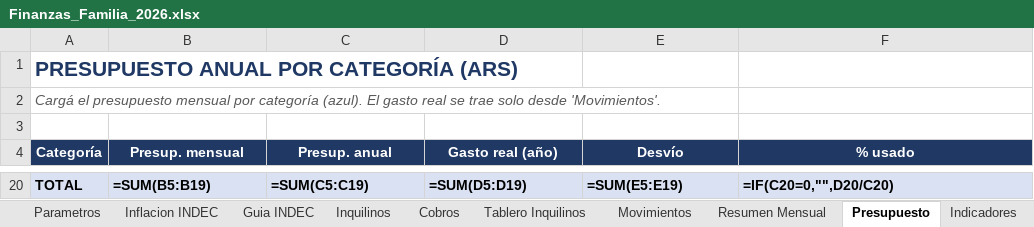
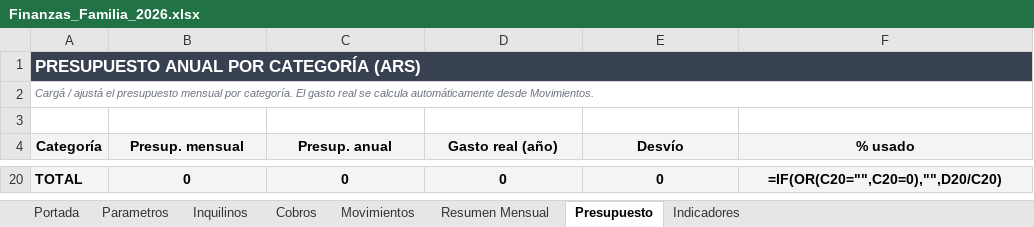
Before and after one commit to MartinPuli/proyectoJose, an Excel workbook: Finanzas_Familia_2026.xlsx, sheet Presupuesto, drawn as a sheet; only a part is shown, gaps mark what is left out; values as stored, in another font and other column widths than the file's, no borders; formulas without a stored value are shown as written; the diff covers the shown part only; the diff names each change by its address in the sheet, - before the commit and + after, or states it on an @@ line.

Commit message:
@ Sincronizar trabajo pendiente del 2026-05-24/25
Cambios acumulados de las sesiones de los ultimos dos dias:
- web/scripts/: 9 scripts de mantenimiento del Excel (unificar formato, agregar cuadricula, renombrar miembros, rellenar presupuesto, etc.)
- web/.gitignore: ignorar .vercel y .env* mas amplio
- web/README_DEPLOY.md: actualizado con proceso real de deploy
- web/app/api/{process,summary,upload}/route.js: ajustes
- web/app/page.js: ajustes UI
- web/lib/excel.js: limpieza de funciones IPC eliminadas
- Finanzas_Familia_2026.xlsx: planilla actualizada con formato unificado y reestructuracion de hojas

```diff
--- a/Finanzas_Familia_2026.xlsx (sheet Presupuesto)
+++ b/Finanzas_Familia_2026.xlsx (sheet Presupuesto)
-sheet tab: Inflacion INDEC
-sheet tab: Guia INDEC
-sheet tab: Tablero Inquilinos
-A1:F1 fill: none
+A1:F1 fill: #374151
-A1 text colour: #1F3864
+A1 text colour: #FFFFFF
@@ A1:A2 text size: smaller @@
+A1:F1 merged
-A2 (Categoría): Cargá el presupuesto mensual por categoría (azul). El gasto real se trae solo desde 'Movimientos'.
+A2 (Categoría): Cargá / ajustá el presupuesto mensual por categoría. El gasto real se calcula automáticamente desde Movimientos.
-A2 text colour: #595959
+A2 text colour: #6B7280
+A2:F2 merged
@@ A4:F4 fill: #1F3864 → #F3F4F6, text colour: #FFFFFF → black @@
-A20:F20 fill: #D9E1F2
+A20:F20 fill: #F3F4F6
-B20 (Presup. mensual): =SUM(B5:B19)
+B20 (Presup. mensual): 0
-B20:F20 alignment: left
+B20:F20 alignment: center
-C20 (Presup. anual): =SUM(C5:C19)
+C20 (Presup. anual): 0
-D20 (Gasto real (año)): =SUM(D5:D19)
+D20 (Gasto real (año)): 0
-E20 (Desvío): =SUM(E5:E19)
+E20 (Desvío): 0
-F20 (% usado): =IF(C20=0,"",D20/C20)
+F20 (% usado): =IF(OR(C20="",C20=0),"",D20/C20)
```
Also changed, not shown: 15 added rows and 15 removed rows elsewhere in this sheet, sheet Movimientos, sheet Resumen Mensual, sheet Inquilinos, sheet Indicadores, sheet Parametros, sheet Portada, 1 more sheet, 16 other files.
